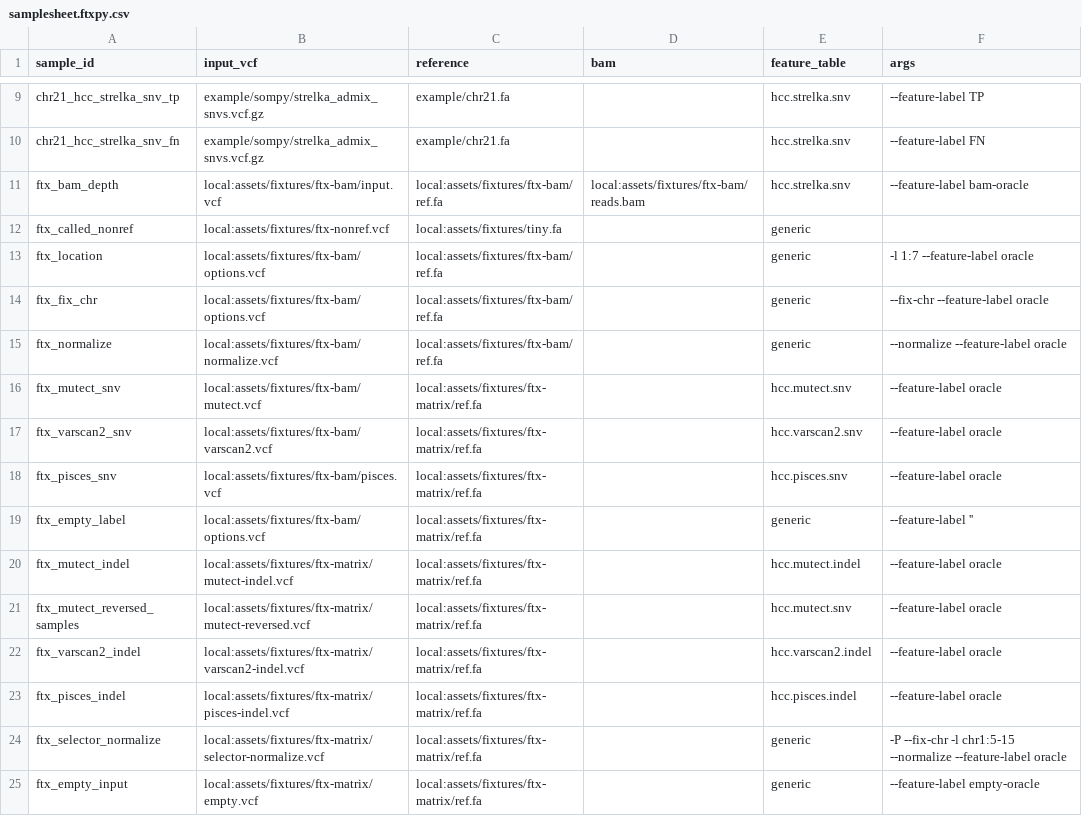
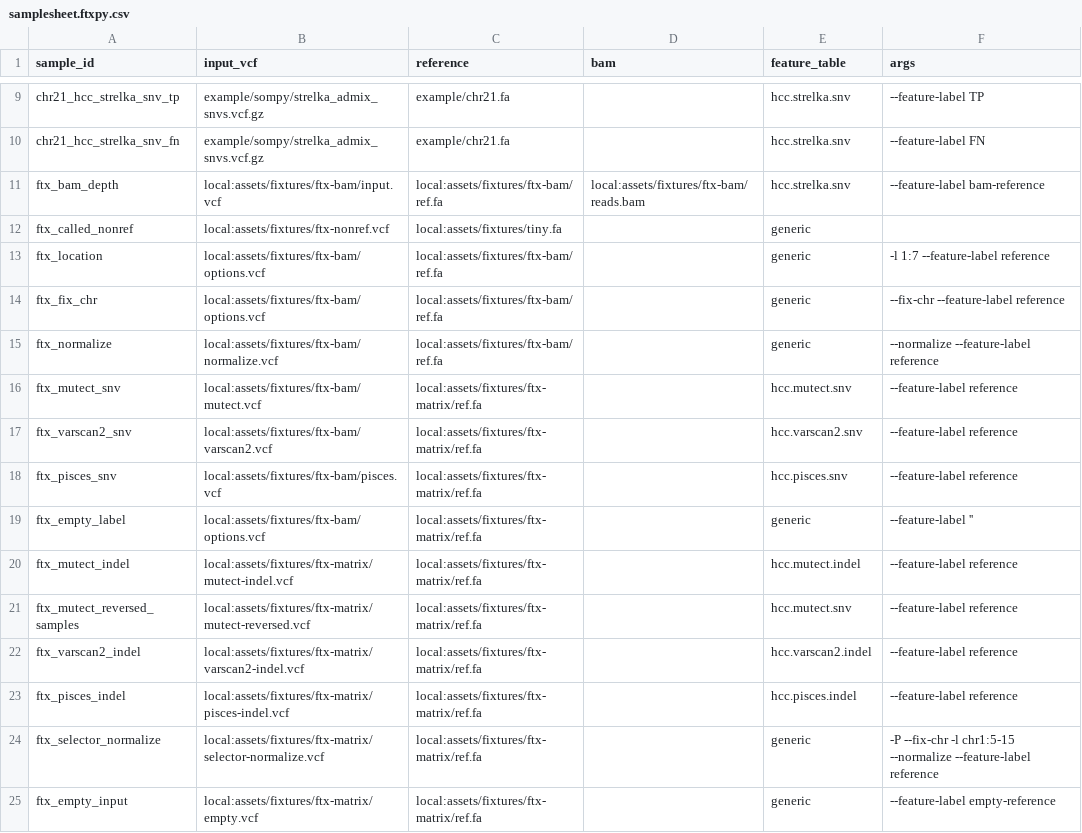
Before and after one commit to adamrtalbot/hap.py, a CSV file: verification/assets/samplesheet.ftxpy.csv, drawn as a sheet; only a part is shown, gaps mark what is left out.

```diff
--- a/verification/assets/samplesheet.ftxpy.csv
+++ b/verification/assets/samplesheet.ftxpy.csv
@@ -10,16 +10,16 @@ chr21_hcc_strelka_snv_tp,example/sompy/strelka_admix_snvs.vcf.gz,example/chr21.f
 chr21_hcc_strelka_snv_fn,example/sompy/strelka_admix_snvs.vcf.gz,example/chr21.fa,,hcc.strelka.snv,--feature-label FN
-ftx_bam_depth,local:assets/fixtures/ftx-bam/input.vcf,local:assets/fixtures/ftx-bam/ref.fa,local:assets/fixtures/ftx-bam/reads.bam,hcc.strelka.snv,--feature-label bam-oracle
+ftx_bam_depth,local:assets/fixtures/ftx-bam/input.vcf,local:assets/fixtures/ftx-bam/ref.fa,local:assets/fixtures/ftx-bam/reads.bam,hcc.strelka.snv,--feature-label bam-reference
 ftx_called_nonref,local:assets/fixtures/ftx-nonref.vcf,local:assets/fixtures/tiny.fa,,generic,
-ftx_location,local:assets/fixtures/ftx-bam/options.vcf,local:assets/fixtures/ftx-bam/ref.fa,,generic,-l 1:7 --feature-label oracle
-ftx_fix_chr,local:assets/fixtures/ftx-bam/options.vcf,local:assets/fixtures/ftx-bam/ref.fa,,generic,--fix-chr --feature-label oracle
-ftx_normalize,local:assets/fixtures/ftx-bam/normalize.vcf,local:assets/fixtures/ftx-bam/ref.fa,,generic,--normalize --feature-label oracle
-ftx_mutect_snv,local:assets/fixtures/ftx-bam/mutect.vcf,local:assets/fixtures/ftx-matrix/ref.fa,,hcc.mutect.snv,--feature-label oracle
-ftx_varscan2_snv,local:assets/fixtures/ftx-bam/varscan2.vcf,local:assets/fixtures/ftx-matrix/ref.fa,,hcc.varscan2.snv,--feature-label oracle
-ftx_pisces_snv,local:assets/fixtures/ftx-bam/pisces.vcf,local:assets/fixtures/ftx-matrix/ref.fa,,hcc.pisces.snv,--feature-label oracle
+ftx_location,local:assets/fixtures/ftx-bam/options.vcf,local:assets/fixtures/ftx-bam/ref.fa,,generic,-l 1:7 --feature-label reference
+ftx_fix_chr,local:assets/fixtures/ftx-bam/options.vcf,local:assets/fixtures/ftx-bam/ref.fa,,generic,--fix-chr --feature-label reference
+ftx_normalize,local:assets/fixtures/ftx-bam/normalize.vcf,local:assets/fixtures/ftx-bam/ref.fa,,generic,--normalize --feature-label reference
+ftx_mutect_snv,local:assets/fixtures/ftx-bam/mutect.vcf,local:assets/fixtures/ftx-matrix/ref.fa,,hcc.mutect.snv,--feature-label reference
+ftx_varscan2_snv,local:assets/fixtures/ftx-bam/varscan2.vcf,local:assets/fixtures/ftx-matrix/ref.fa,,hcc.varscan2.snv,--feature-label reference
+ftx_pisces_snv,local:assets/fixtures/ftx-bam/pisces.vcf,local:assets/fixtures/ftx-matrix/ref.fa,,hcc.pisces.snv,--feature-label reference
 ftx_empty_label,local:assets/fixtures/ftx-bam/options.vcf,local:assets/fixtures/ftx-matrix/ref.fa,,generic,--feature-label ''
-ftx_mutect_indel,local:assets/fixtures/ftx-matrix/mutect-indel.vcf,local:assets/fixtures/ftx-matrix/ref.fa,,hcc.mutect.indel,--feature-label oracle
-ftx_mutect_reversed_samples,local:assets/fixtures/ftx-matrix/mutect-reversed.vcf,local:assets/fixtures/ftx-matrix/ref.fa,,hcc.mutect.snv,--feature-label oracle
-ftx_varscan2_indel,local:assets/fixtures/ftx-matrix/varscan2-indel.vcf,local:assets/fixtures/ftx-matrix/ref.fa,,hcc.varscan2.indel,--feature-label oracle
-ftx_pisces_indel,local:assets/fixtures/ftx-matrix/pisces-indel.vcf,local:assets/fixtures/ftx-matrix/ref.fa,,hcc.pisces.indel,--feature-label oracle
-ftx_selector_normalize,local:assets/fixtures/ftx-matrix/selector-normalize.vcf,local:assets/fixtures/ftx-matrix/ref.fa,,generic,-P --fix-chr -l chr1:5-15 --normalize --feature-label oracle
-ftx_empty_input,local:assets/fixtures/ftx-matrix/empty.vcf,local:assets/fixtures/ftx-matrix/ref.fa,,generic,--feature-label empty-oracle
+ftx_mutect_indel,local:assets/fixtures/ftx-matrix/mutect-indel.vcf,local:assets/fixtures/ftx-matrix/ref.fa,,hcc.mutect.indel,--feature-label reference
+ftx_mutect_reversed_samples,local:assets/fixtures/ftx-matrix/mutect-reversed.vcf,local:assets/fixtures/ftx-matrix/ref.fa,,hcc.mutect.snv,--feature-label reference
+ftx_varscan2_indel,local:assets/fixtures/ftx-matrix/varscan2-indel.vcf,local:assets/fixtures/ftx-matrix/ref.fa,,hcc.varscan2.indel,--feature-label reference
+ftx_pisces_indel,local:assets/fixtures/ftx-matrix/pisces-indel.vcf,local:assets/fixtures/ftx-matrix/ref.fa,,hcc.pisces.indel,--feature-label reference
+ftx_selector_normalize,local:assets/fixtures/ftx-matrix/selector-normalize.vcf,local:assets/fixtures/ftx-matrix/ref.fa,,generic,-P --fix-chr -l chr1:5-15 --normalize --feature-label reference
+ftx_empty_input,local:assets/fixtures/ftx-matrix/empty.vcf,local:assets/fixtures/ftx-matrix/ref.fa,,generic,--feature-label empty-reference
```
Also changed, not shown: verification/assets/samplesheet.sompy.csv, 28 other files.
